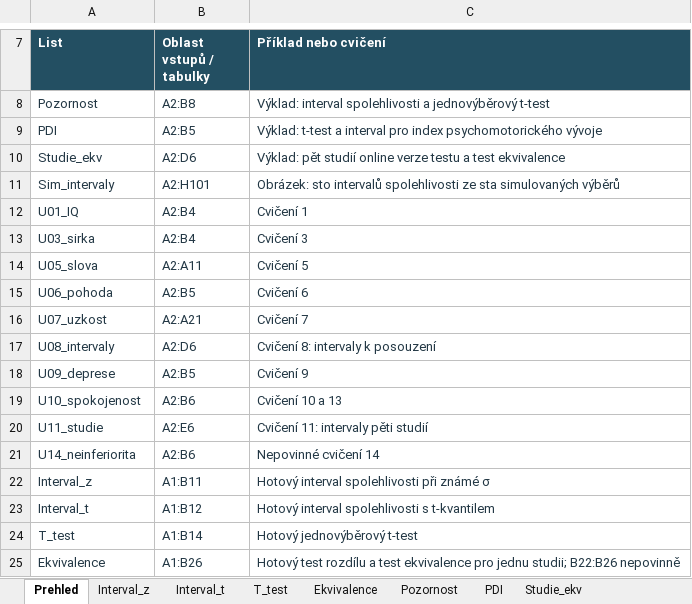
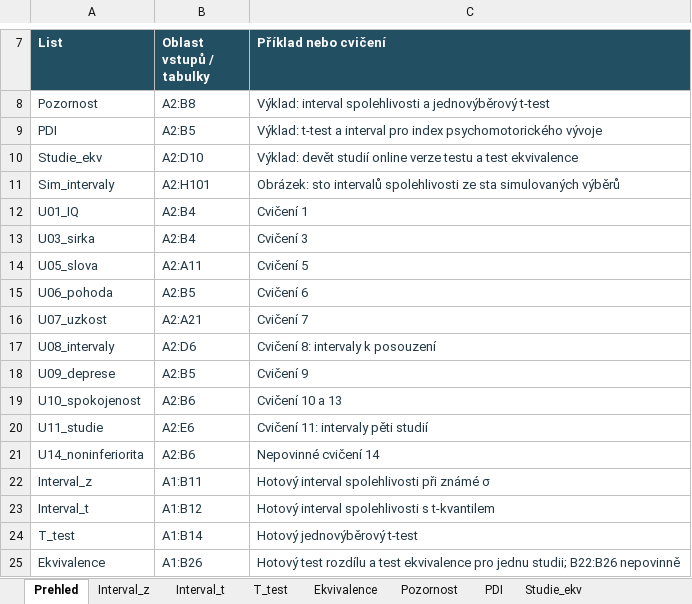
Before and after one commit to reckak/statistics-for-psychology, an Excel workbook: data/kapitola_07.xlsx, sheet Prehled, drawn as a sheet; only a part is shown, gaps mark what is left out; values as stored, in another font and other column widths than the file's, no borders; the diff names each change by its address in the sheet, - before the commit and + after, or states it on an @@ line.

```diff
--- a/data/kapitola_07.xlsx (sheet Prehled)
+++ b/data/kapitola_07.xlsx (sheet Prehled)
-B10 (Oblast vstupů / tabulky): A2:D6
+B10 (Oblast vstupů / tabulky): A2:D10
-C10 (Příklad nebo cvičení): Výklad: pět studií online…
+C10 (Příklad nebo cvičení): Výklad: devět studií online…
-A21 (List): U14_neinferiorita
+A21 (List): U14_noninferiorita
```
Also changed, not shown: sheet Studie_ekv, sheet U14_noninferiorita, sheet Interval_t, sheet T_test, sheet Pozornost, other sheet tabs, 33 other files.
